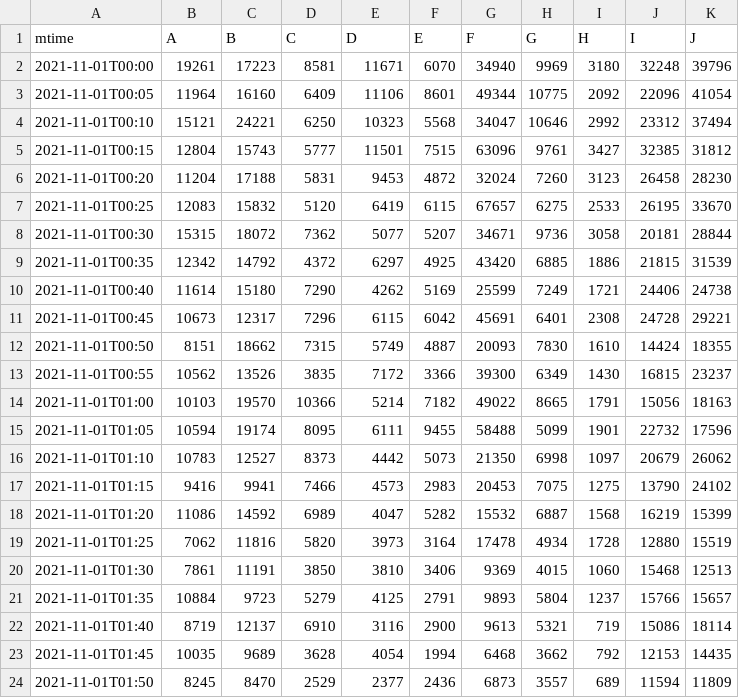
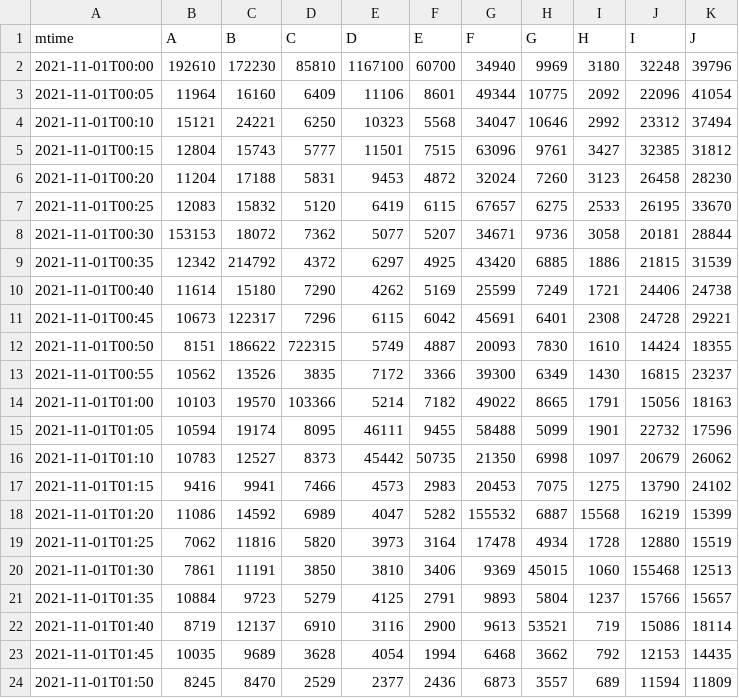
Before and after one commit to lialittis/HuaweiCompetition2022, a CSV file: 初赛/SDK/SDK_C++/data/demand.csv, drawn as a sheet; only a part is shown.

```diff
--- a/初赛/SDK/SDK_C++/data/demand.csv
+++ b/初赛/SDK/SDK_C++/data/demand.csv
@@ -1,3 +1,3 @@
 mtime,A,B,C,D,E,F,G,H,I,J
-2021-11-01T00:00,19261,17223,8581,11671,6070,34940,9969,3180,32248,39796
+2021-11-01T00:00,192610,172230,85810,1167100,60700,34940,9969,3180,32248,39796
 2021-11-01T00:05,11964,16160,6409,11106,8601,49344,10775,2092,22096,41054
@@ -7,17 +7,17 @@ mtime,A,B,C,D,E,F,G,H,I,J
 2021-11-01T00:25,12083,15832,5120,6419,6115,67657,6275,2533,26195,33670
-2021-11-01T00:30,15315,18072,7362,5077,5207,34671,9736,3058,20181,28844
-2021-11-01T00:35,12342,14792,4372,6297,4925,43420,6885,1886,21815,31539
+2021-11-01T00:30,153153,18072,7362,5077,5207,34671,9736,3058,20181,28844
+2021-11-01T00:35,12342,214792,4372,6297,4925,43420,6885,1886,21815,31539
 2021-11-01T00:40,11614,15180,7290,4262,5169,25599,7249,1721,24406,24738
-2021-11-01T00:45,10673,12317,7296,6115,6042,45691,6401,2308,24728,29221
-2021-11-01T00:50,8151,18662,7315,5749,4887,20093,7830,1610,14424,18355
+2021-11-01T00:45,10673,122317,7296,6115,6042,45691,6401,2308,24728,29221
+2021-11-01T00:50,8151,186622,722315,5749,4887,20093,7830,1610,14424,18355
 2021-11-01T00:55,10562,13526,3835,7172,3366,39300,6349,1430,16815,23237
-2021-11-01T01:00,10103,19570,10366,5214,7182,49022,8665,1791,15056,18163
-2021-11-01T01:05,10594,19174,8095,6111,9455,58488,5099,1901,22732,17596
-2021-11-01T01:10,10783,12527,8373,4442,5073,21350,6998,1097,20679,26062
+2021-11-01T01:00,10103,19570,103366,5214,7182,49022,8665,1791,15056,18163
+2021-11-01T01:05,10594,19174,8095,46111,9455,58488,5099,1901,22732,17596
+2021-11-01T01:10,10783,12527,8373,45442,50735,21350,6998,1097,20679,26062
 2021-11-01T01:15,9416,9941,7466,4573,2983,20453,7075,1275,13790,24102
-2021-11-01T01:20,11086,14592,6989,4047,5282,15532,6887,1568,16219,15399
+2021-11-01T01:20,11086,14592,6989,4047,5282,155532,6887,15568,16219,15399
 2021-11-01T01:25,7062,11816,5820,3973,3164,17478,4934,1728,12880,15519
-2021-11-01T01:30,7861,11191,3850,3810,3406,9369,4015,1060,15468,12513
+2021-11-01T01:30,7861,11191,3850,3810,3406,9369,45015,1060,155468,12513
 2021-11-01T01:35,10884,9723,5279,4125,2791,9893,5804,1237,15766,15657
-2021-11-01T01:40,8719,12137,6910,3116,2900,9613,5321,719,15086,18114
+2021-11-01T01:40,8719,12137,6910,3116,2900,9613,53521,719,15086,18114
 2021-11-01T01:45,10035,9689,3628,4054,1994,6468,3662,792,12153,14435
```
Also changed, not shown: 初赛/SDK/SDK_C++/data/site_bandwidth.csv, 3 other files.
